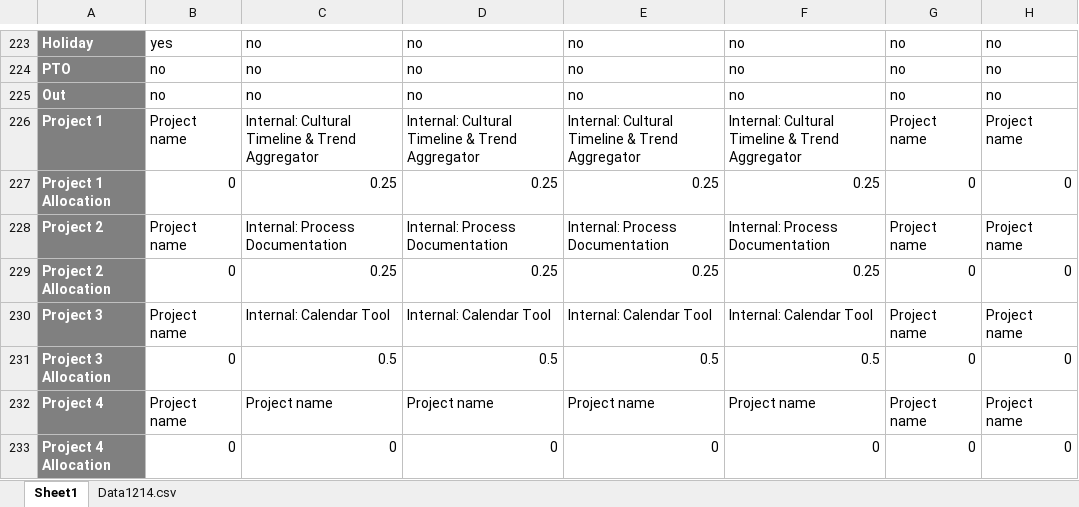
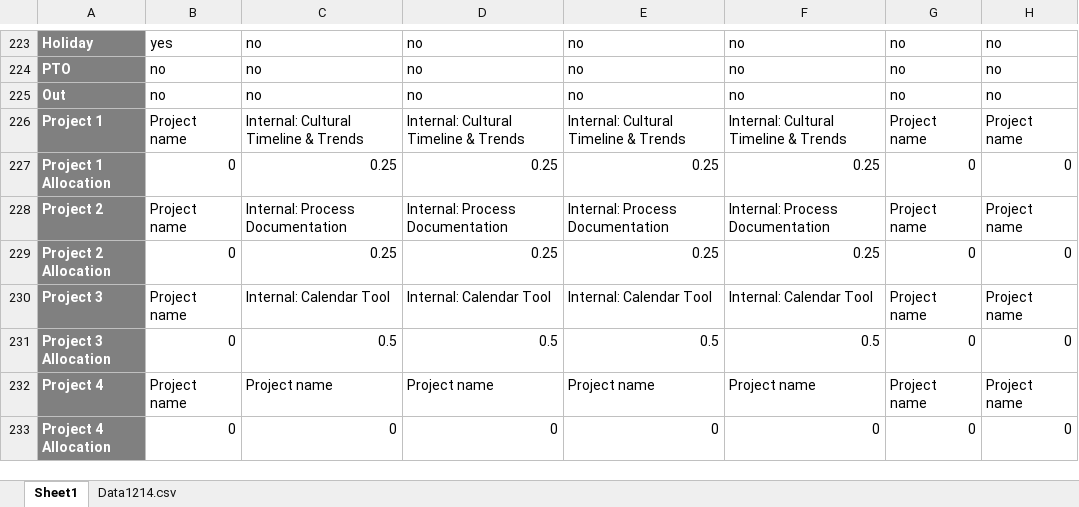
Before and after one commit to caperrault/UXStratResourcesV1, an Excel workbook: Vinny114.xlsx, sheet Sheet1, drawn as a sheet; only a part is shown, gaps mark what is left out; values as stored, in another font and other column widths than the file's, no borders; the diff names each change by its address in the sheet, - before the commit and + after, or states it on an @@ line.

```diff
--- a/Vinny114.xlsx (sheet Sheet1)
+++ b/Vinny114.xlsx (sheet Sheet1)
-C226: Internal: Cultural Timeline & Trend Aggregator
+C226: Internal: Cultural Timeline & Trends
-D226: Internal: Cultural Timeline & Trend Aggregator
+D226: Internal: Cultural Timeline & Trends
-E226: Internal: Cultural Timeline & Trend Aggregator
+E226: Internal: Cultural Timeline & Trends
-F226: Internal: Cultural Timeline & Trend Aggregator
+F226: Internal: Cultural Timeline & Trends
```
Also changed, not shown: sheet Data1214.csv, 20 other files.
